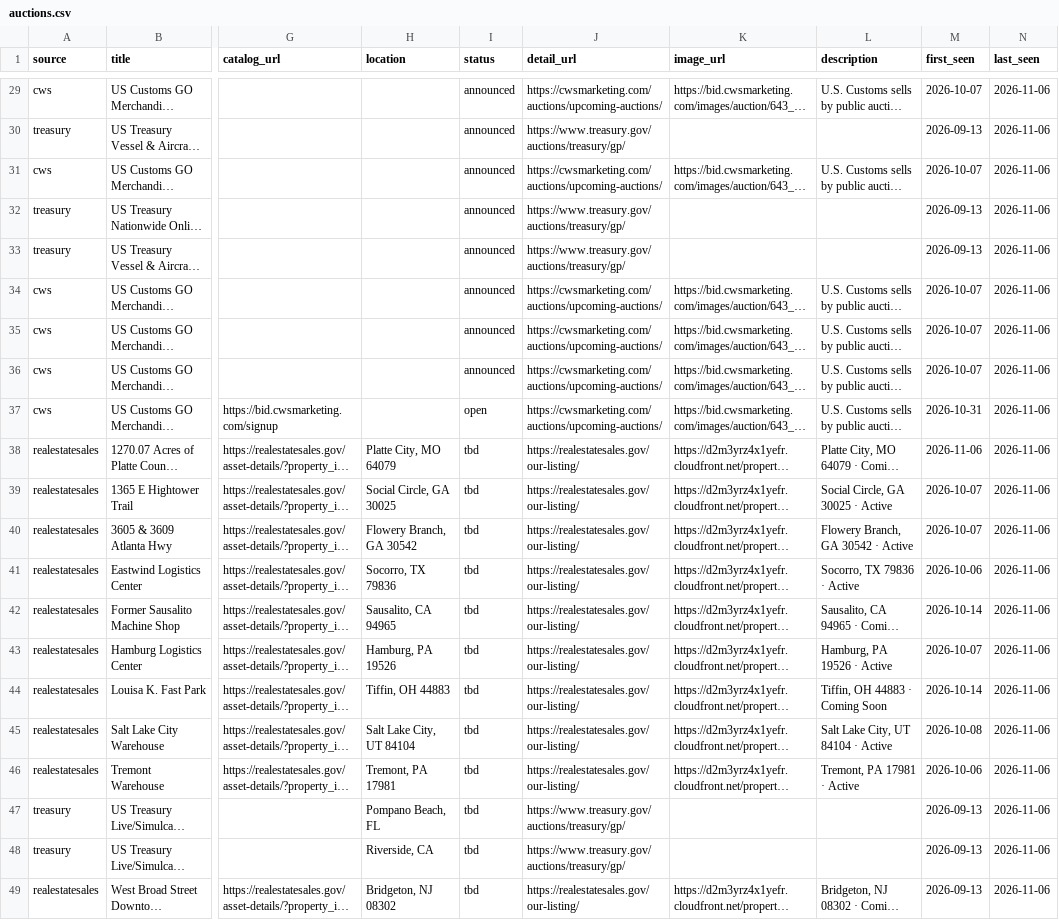
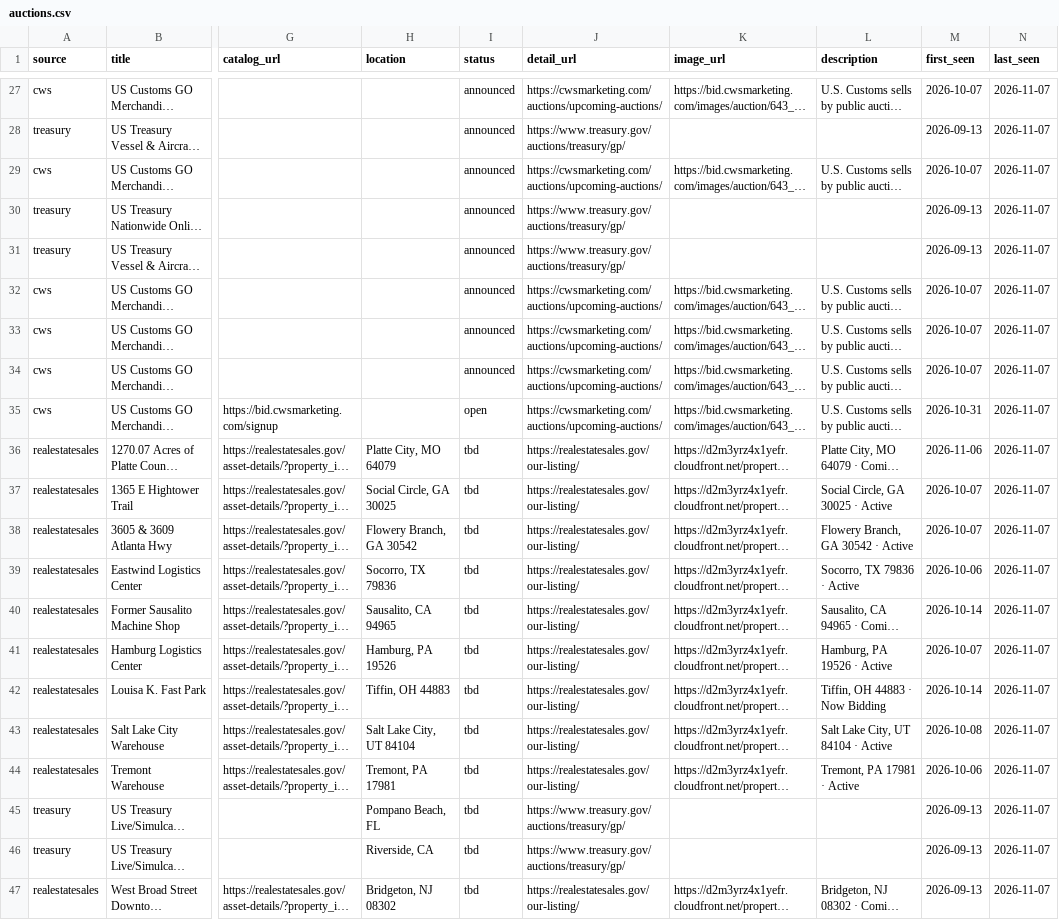
Before and after one commit to esamson6-claude/gov-auctions, a CSV file: data/auctions.csv, drawn as a sheet; only a part is shown, gaps mark what is left out; long unchanged cells end in …; addresses are those after the commit; the diff covers the shown part only; the diff names each change by its address in the sheet, - before the commit and + after, or states it on an @@ line.

```diff
--- a/data/auctions.csv
+++ b/data/auctions.csv
-N27:N47 (last_seen): 2026-11-06
+N27:N47 (last_seen): 2026-11-07
-L42 (description): Tiffin, OH 44883 · Coming Soon
+L42 (description): Tiffin, OH 44883 · Now Bidding
```
Also changed, not shown: 2 removed rows and 25 edited cells elsewhere in this file, data/lots.csv, 1 other file.
